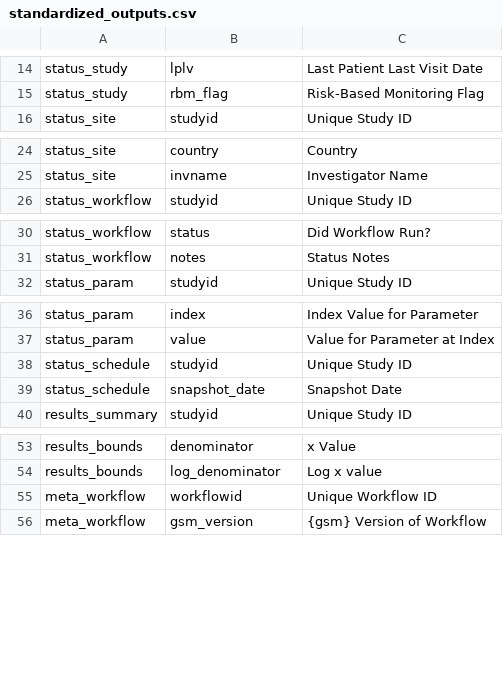
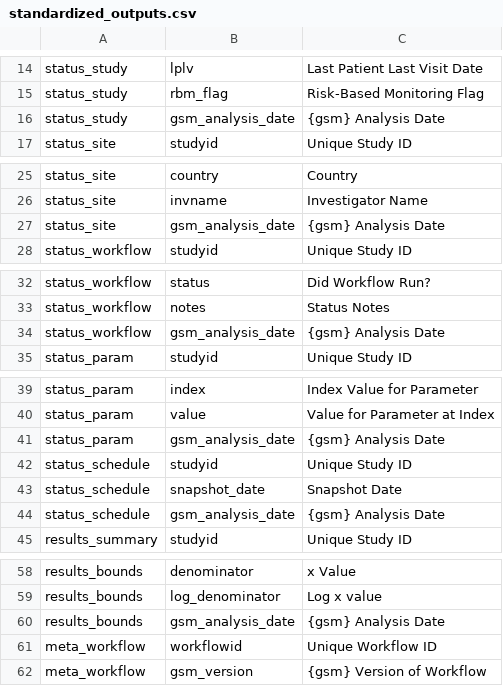
Before and after one commit to Gilead-BioStats/gsm, a CSV file: vignettes/standardized_outputs.csv, drawn as a sheet; only a part is shown, gaps mark what is left out; the diff covers the shown part only.

```diff
--- a/vignettes/standardized_outputs.csv
+++ b/vignettes/standardized_outputs.csv
@@ -15,2 +15,3 @@ status_study,lplv,Last Patient Last Visit Date
 status_study,rbm_flag,Risk-Based Monitoring Flag
+status_study,gsm_analysis_date,{gsm} Analysis Date
 status_site,studyid,Unique Study ID
@@ -25,2 +26,3 @@ status_site,country,Country
 status_site,invname,Investigator Name
+status_site,gsm_analysis_date,{gsm} Analysis Date
 status_workflow,studyid,Unique Study ID
@@ -31,2 +33,3 @@ status_workflow,status,Did Workflow Run?
 status_workflow,notes,Status Notes
+status_workflow,gsm_analysis_date,{gsm} Analysis Date
 status_param,studyid,Unique Study ID
@@ -37,4 +40,6 @@ status_param,index,Index Value for Parameter
 status_param,value,Value for Parameter at Index
+status_param,gsm_analysis_date,{gsm} Analysis Date
 status_schedule,studyid,Unique Study ID
 status_schedule,snapshot_date,Snapshot Date
+status_schedule,gsm_analysis_date,{gsm} Analysis Date
 results_summary,studyid,Unique Study ID
@@ -54,2 +59,3 @@ results_bounds,denominator,x Value
 results_bounds,log_denominator,Log x value
+results_bounds,gsm_analysis_date,{gsm} Analysis Date
 meta_workflow,workflowid,Unique Workflow ID
```
Also changed, not shown: 2 added rows and 2 edited cells elsewhere in this file, 1 other file.
